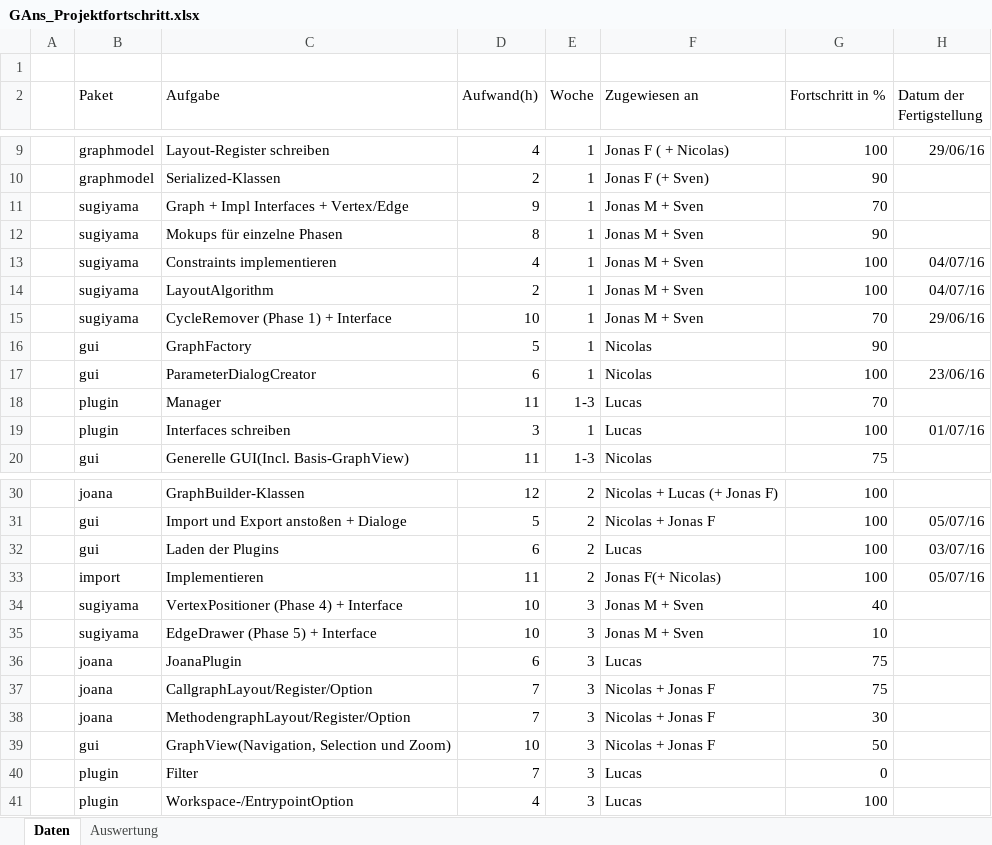
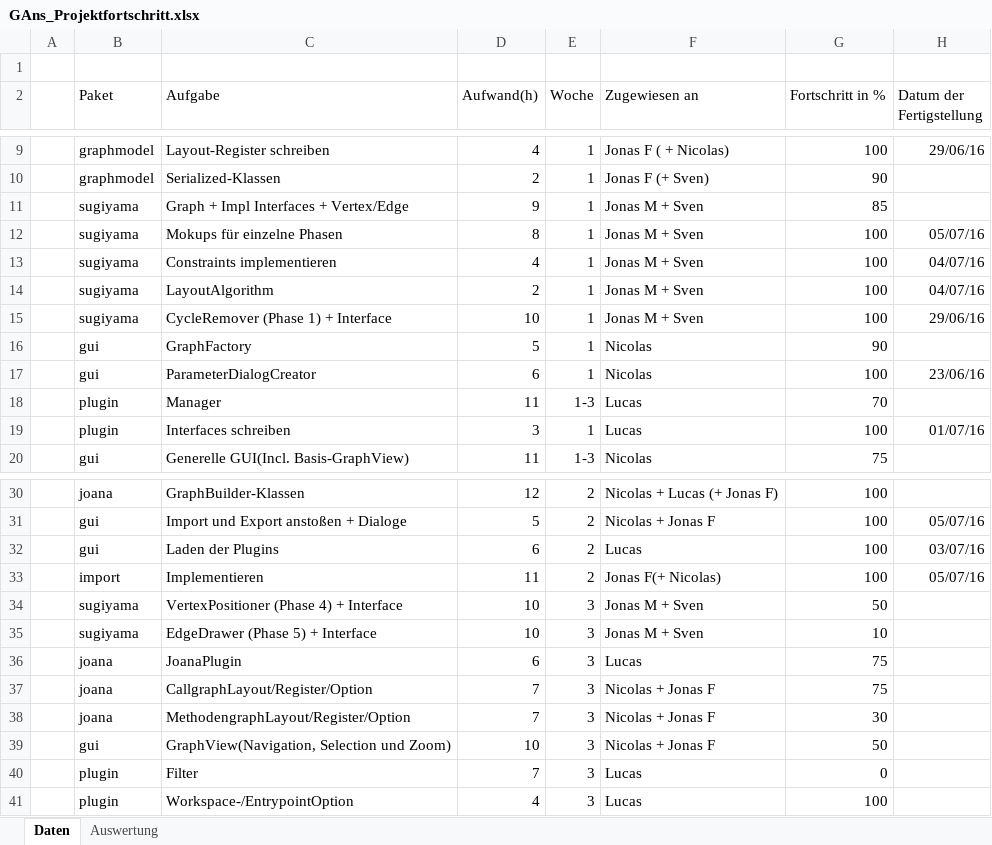
Before and after one commit to PSEProgrammgraphen/PSEDokumente, an Excel workbook: implementation/GAns_Projektfortschritt.xlsx, sheet Daten, drawn as a sheet; only a part is shown, gaps mark what is left out; values as stored, in another font and other column widths than the file's, no borders; the diff names each change by its address in the sheet, - before the commit and + after, or states it on an @@ line.

Commit message:
updated fortschritt

```diff
--- a/implementation/GAns_Projektfortschritt.xlsx (sheet Daten)
+++ b/implementation/GAns_Projektfortschritt.xlsx (sheet Daten)
-G11 (Fortschritt in %): 70
+G11 (Fortschritt in %): 85
-G12 (Fortschritt in %): 90
+G12 (Fortschritt in %): 100
-H12 (Datum der Fertigstellung): (empty)
+H12 (Datum der Fertigstellung): 05/07/16
-G15 (Fortschritt in %): 70
+G15 (Fortschritt in %): 100
-G34 (Fortschritt in %): 40
+G34 (Fortschritt in %): 50
```
Also changed, not shown: sheet Auswertung, charts or pictures.
